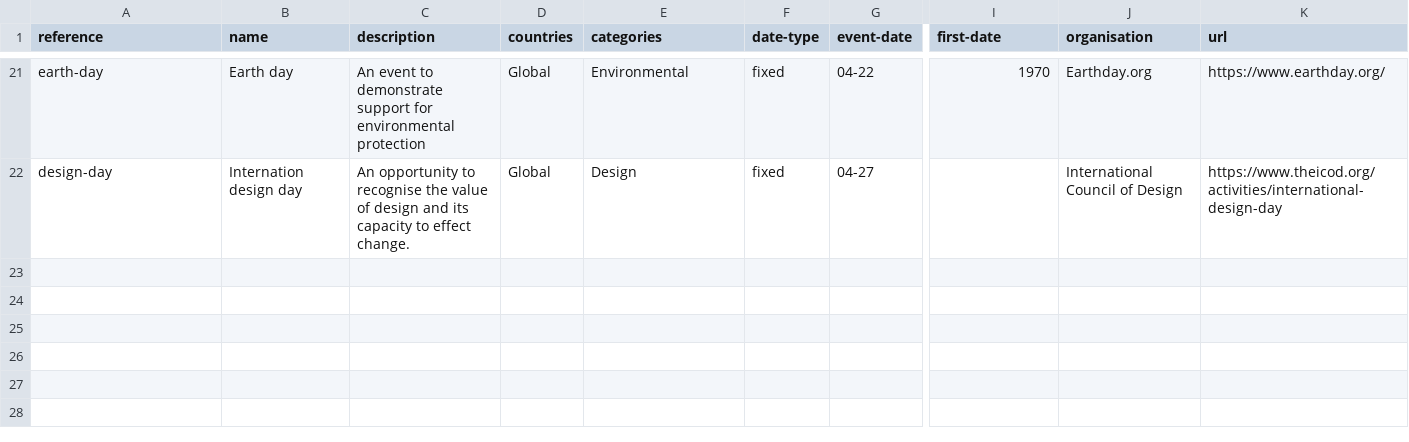
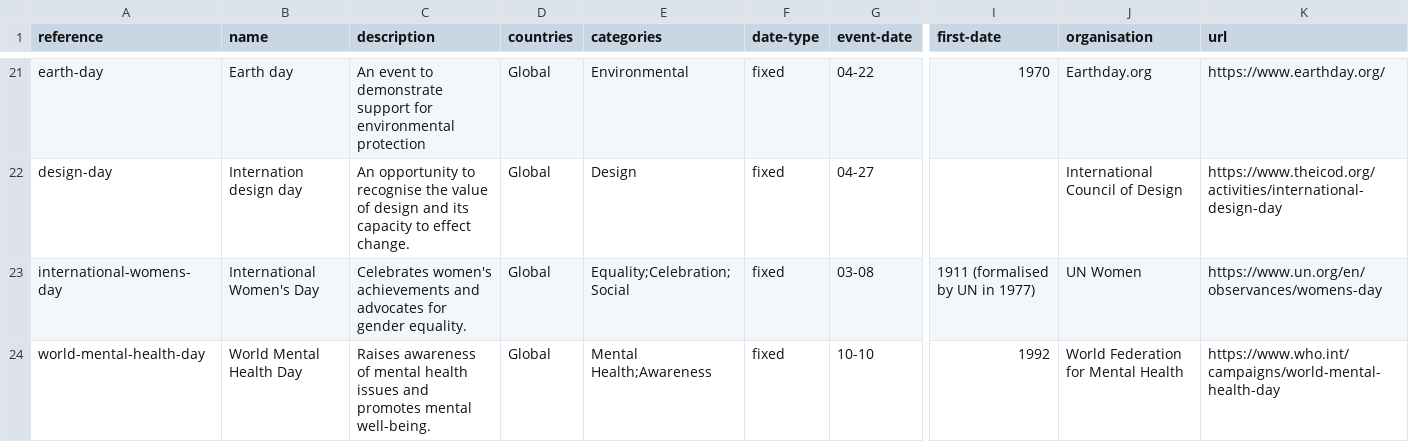
Before and after one commit to giftwrappedgiving/celebration-days, a CSV file: celebration-day.csv, drawn as a sheet; only a part is shown, gaps mark what is left out; rows hold the shown columns only; the diff names each change by its address in the sheet, - before the commit and + after, or states it on an @@ line.

Commit message:
add couple more days to recognise

```diff
--- a/celebration-day.csv
+++ b/celebration-day.csv
+row 23: international-womens-day | International Women's Day | Celebrates women's achievements and advocates for gender equality. | Global | Equality;Celebration;Social | fixed | 03-08 | 1911 (formalised by UN in 1977) | UN Women | https://www.un.org/en/observances/womens-day
+row 24: world-mental-health-day | World Mental Health Day | Raises awareness of mental health issues and promotes mental well-being. | Global | Mental Health;Awareness | fixed | 10-10 | 1992 | World Federation for Mental Health | https://www.who.int/campaigns/world-mental-health-day
```
